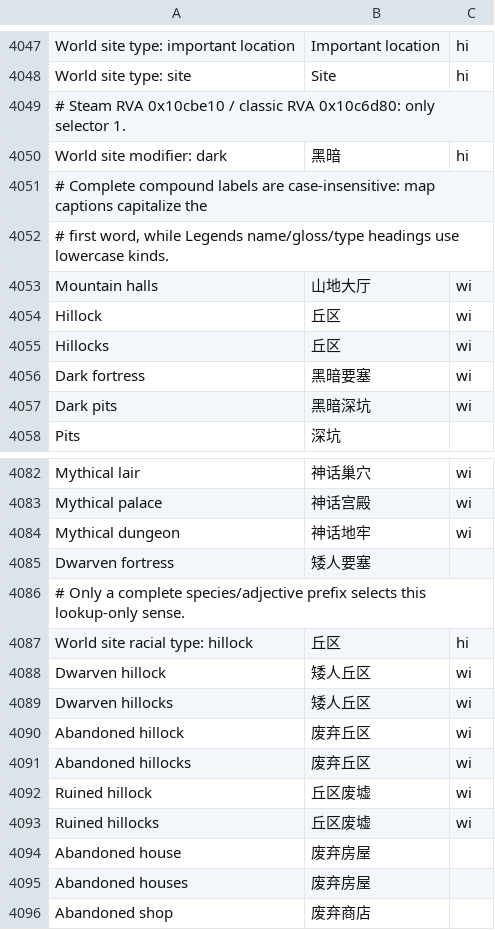
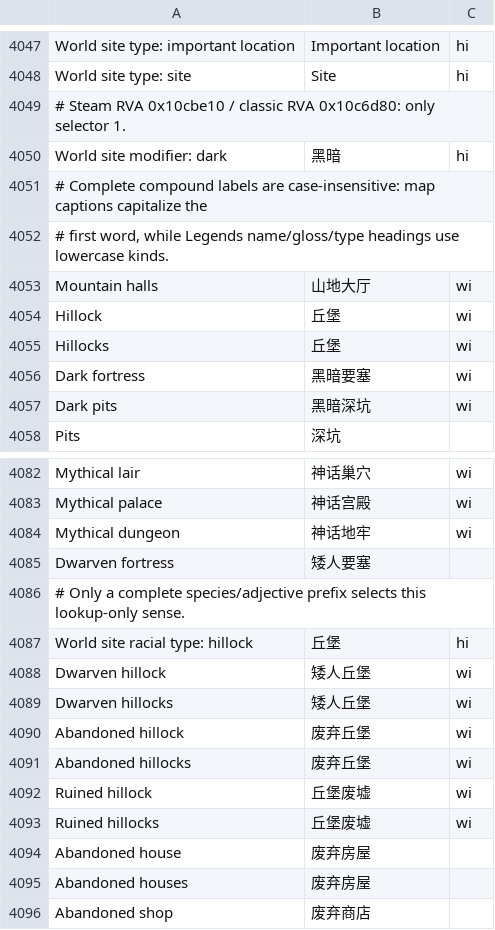
Before and after one commit to LYHGLYTX/dfcn, a TSV file: data/runtime/local-overrides.tsv, drawn as a sheet; only a part is shown, gaps mark what is left out.

```diff
--- a/data/runtime/local-overrides.tsv
+++ b/data/runtime/local-overrides.tsv
@@ -4053,4 +4053,4 @@ World site modifier: dark	黑暗	hi
 Mountain halls	山地大厅	wi
-Hillock	丘区	wi
-Hillocks	丘区	wi
+Hillock	丘堡	wi
+Hillocks	丘堡	wi
 Dark fortress	黑暗要塞	wi
@@ -4086,9 +4086,9 @@ Dwarven fortress	矮人要塞
 # Only a complete species/adjective prefix selects this lookup-only sense.
-World site racial type: hillock	丘区	hi
-Dwarven hillock	矮人丘区	wi
-Dwarven hillocks	矮人丘区	wi
-Abandoned hillock	废弃丘区	wi
-Abandoned hillocks	废弃丘区	wi
-Ruined hillock	丘区废墟	wi
-Ruined hillocks	丘区废墟	wi
+World site racial type: hillock	丘堡	hi
+Dwarven hillock	矮人丘堡	wi
+Dwarven hillocks	矮人丘堡	wi
+Abandoned hillock	废弃丘堡	wi
+Abandoned hillocks	废弃丘堡	wi
+Ruined hillock	丘堡废墟	wi
+Ruined hillocks	丘堡废墟	wi
 Abandoned house	废弃房屋
```
Also changed, not shown: data/runtime/announcement-reference-grammar.tsv, data/runtime/legends-events.tsv, 7 other files.
